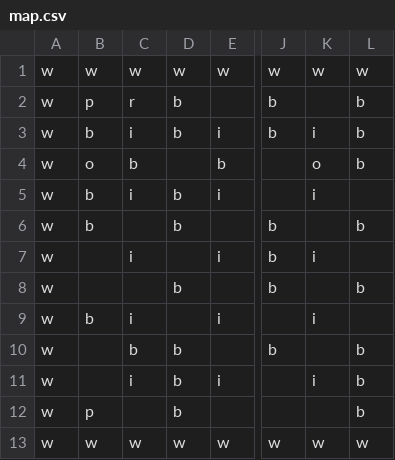
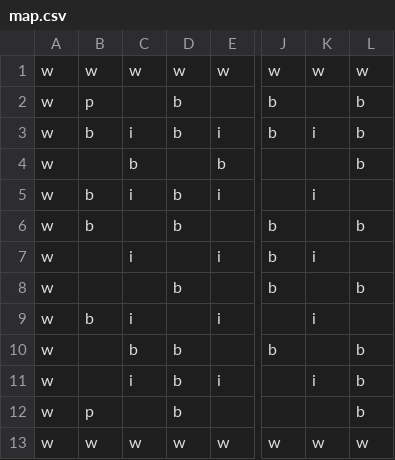
Before and after one commit to s-miura5656/DateApps2021, a CSV file: ES Game Library/ES Game Library/Content/MapSprite/map.csv, drawn as a sheet; only a part is shown, gaps mark what is left out; the diff names each change by its address in the sheet, - before the commit and + after, or states it on an @@ line.

```diff
--- a/ES Game Library/ES Game Library/Content/MapSprite/map.csv
+++ b/ES Game Library/ES Game Library/Content/MapSprite/map.csv
-C2: r
+C2: (empty)
-B4: o
+B4: (empty)
-K4: o
+K4: (empty)
```
Also changed, not shown: 14 other files.
